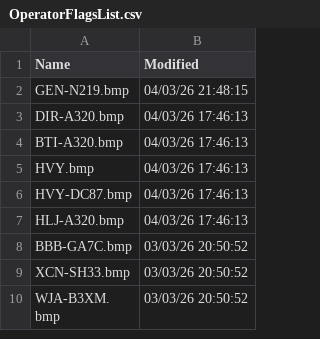
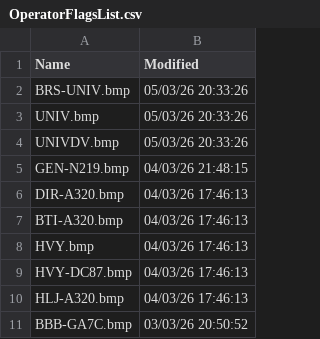
Before and after one commit to rikgale/VRSOperatorFlags, a CSV file: OperatorFlagsList.csv, drawn as a sheet; only a part is shown; the shorter side is filled out with more unchanged rows.

```diff
--- a/OperatorFlagsList.csv
+++ b/OperatorFlagsList.csv
@@ -1,2 +1,5 @@
 Name,Modified
+BRS-UNIV.bmp,05/03/26 20:33:26
+UNIV.bmp,05/03/26 20:33:26
+UNIVDV.bmp,05/03/26 20:33:26
 GEN-N219.bmp,04/03/26 21:48:15
```
Also changed, not shown: 1 other file.
